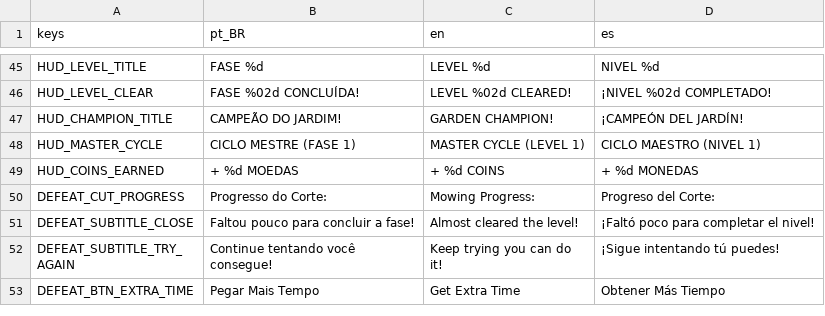
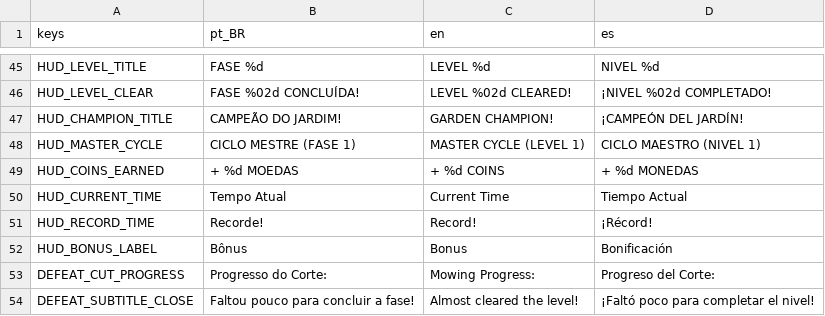
Before and after one commit to rogerbif/grass-cut-bot, a CSV file: data/translations/translations.csv, drawn as a sheet; only a part is shown, gaps mark what is left out; the shorter side is filled out with more unchanged rows.

Commit message:
feat(ui): card de tempo recorde condicional e tempo total na tela de vitoria [v0.12.202-alpha]

```diff
--- a/data/translations/translations.csv
+++ b/data/translations/translations.csv
@@ -49,2 +49,5 @@ HUD_MASTER_CYCLE,CICLO MESTRE (FASE 1),MASTER CYCLE (LEVEL 1),CICLO MAESTRO (NIV
 HUD_COINS_EARNED,+ %d MOEDAS,+ %d COINS,+ %d MONEDAS
+HUD_CURRENT_TIME,Tempo Atual,Current Time,Tiempo Actual
+HUD_RECORD_TIME,Recorde!,Record!,¡Récord!
+HUD_BONUS_LABEL,Bônus,Bonus,Bonificación
 DEFEAT_CUT_PROGRESS,Progresso do Corte:,Mowing Progress:,Progreso del Corte:
```
Also changed, not shown: 19 other files.
